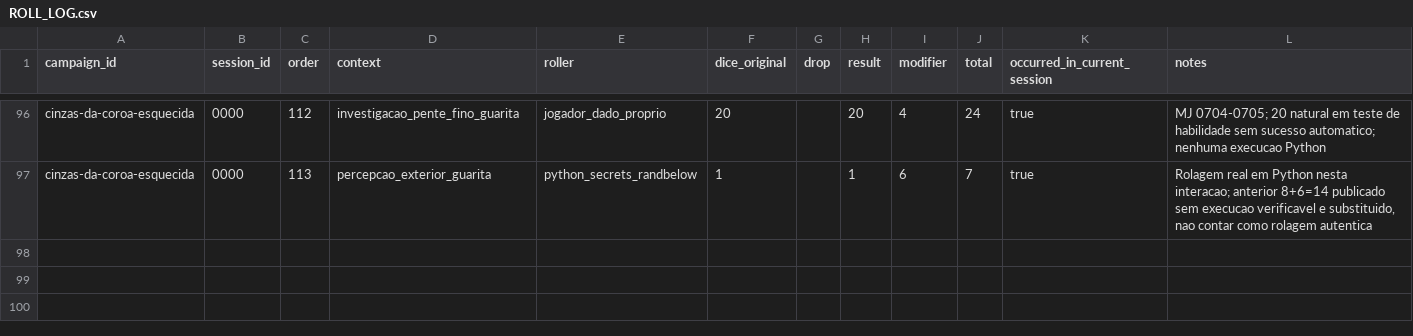
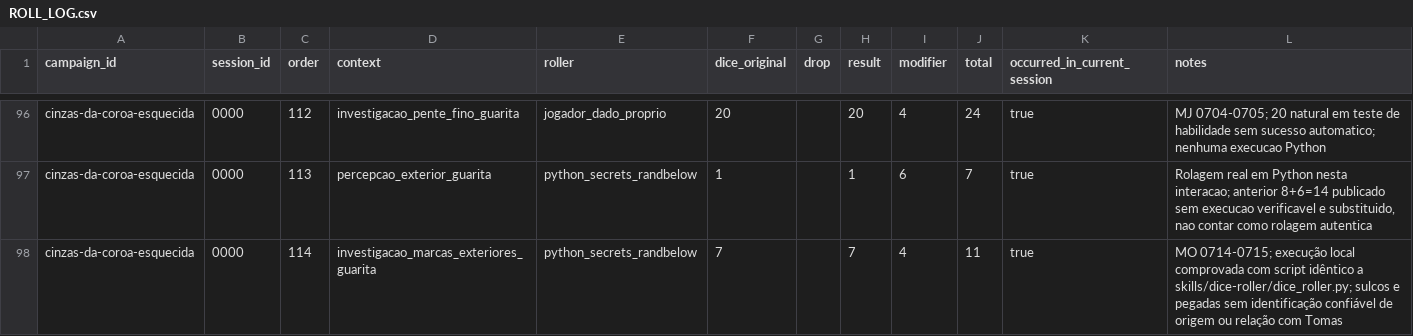
Before and after one commit to lucasonofresantos-ux/dnd-campanha, a CSV file: campaigns/cinzas-da-coroa-esquecida/dice/ROLL_LOG.csv, drawn as a sheet; only a part is shown, gaps mark what is left out; the diff names each change by its address in the sheet, - before the commit and + after, or states it on an @@ line.

Commit message:
Registrar rolagem 114 de Investigação d20=7+4=11

```diff
--- a/campaigns/cinzas-da-coroa-esquecida/dice/ROLL_LOG.csv
+++ b/campaigns/cinzas-da-coroa-esquecida/dice/ROLL_LOG.csv
+row 98: cinzas-da-coroa-esquecida | 0000 | 114 | investigacao_marcas_exteriores_guarita | python_secrets_randbelow | 7 |  | 7 | 4 | 11 | true | MO 0714-0715; execução local comprovada com script idêntico a skills/dice-roller/dice_roller.py; sulcos e pegadas sem identificação confiável de origem ou relação com Tomas
```
